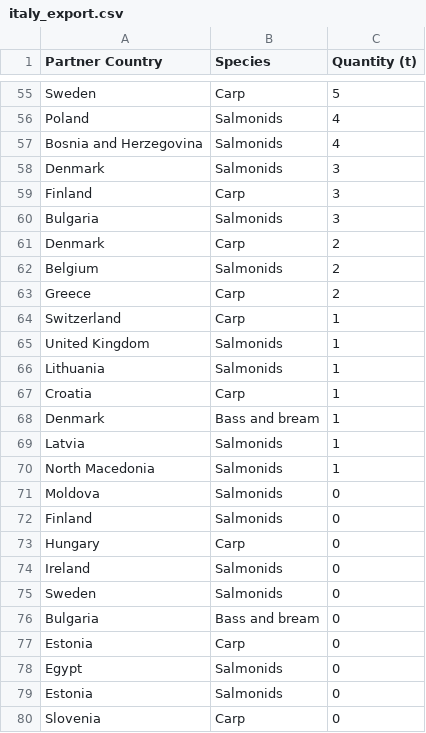
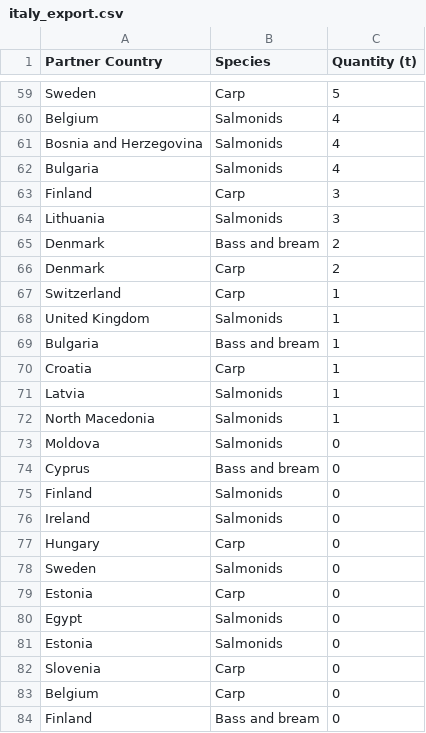
Before and after one commit to renspringlea/finsight, a CSV file: _data/italy_export.csv, drawn as a sheet; only a part is shown, gaps mark what is left out; the diff covers the shown part only.

```diff
--- a/_data/italy_export.csv
+++ b/_data/italy_export.csv
@@ -55,15 +59,13 @@
 "Sweden","Carp","5"
-"Poland","Salmonids","4"
+"Belgium","Salmonids","4"
 "Bosnia and Herzegovina","Salmonids","4"
-"Denmark","Salmonids","3"
+"Bulgaria","Salmonids","4"
 "Finland","Carp","3"
-"Bulgaria","Salmonids","3"
+"Lithuania","Salmonids","3"
+"Denmark","Bass and bream","2"
 "Denmark","Carp","2"
-"Belgium","Salmonids","2"
-"Greece","Carp","2"
 "Switzerland","Carp","1"
 "United Kingdom","Salmonids","1"
-"Lithuania","Salmonids","1"
+"Bulgaria","Bass and bream","1"
 "Croatia","Carp","1"
-"Denmark","Bass and bream","1"
 "Latvia","Salmonids","1"
@@ -71,7 +73,7 @@
 "Moldova","Salmonids","0"
+"Cyprus","Bass and bream","0"
 "Finland","Salmonids","0"
+"Ireland","Salmonids","0"
 "Hungary","Carp","0"
-"Ireland","Salmonids","0"
 "Sweden","Salmonids","0"
-"Bulgaria","Bass and bream","0"
 "Estonia","Carp","0"
@@ -80 +82,3 @@
 "Slovenia","Carp","0"
+"Belgium","Carp","0"
+"Finland","Bass and bream","0"
```
Also changed, not shown: 17 added rows, 13 removed rows and 26 edited cells elsewhere in this file, _data/belgium_import.csv, _data/ireland_import.csv, 57 other files.
